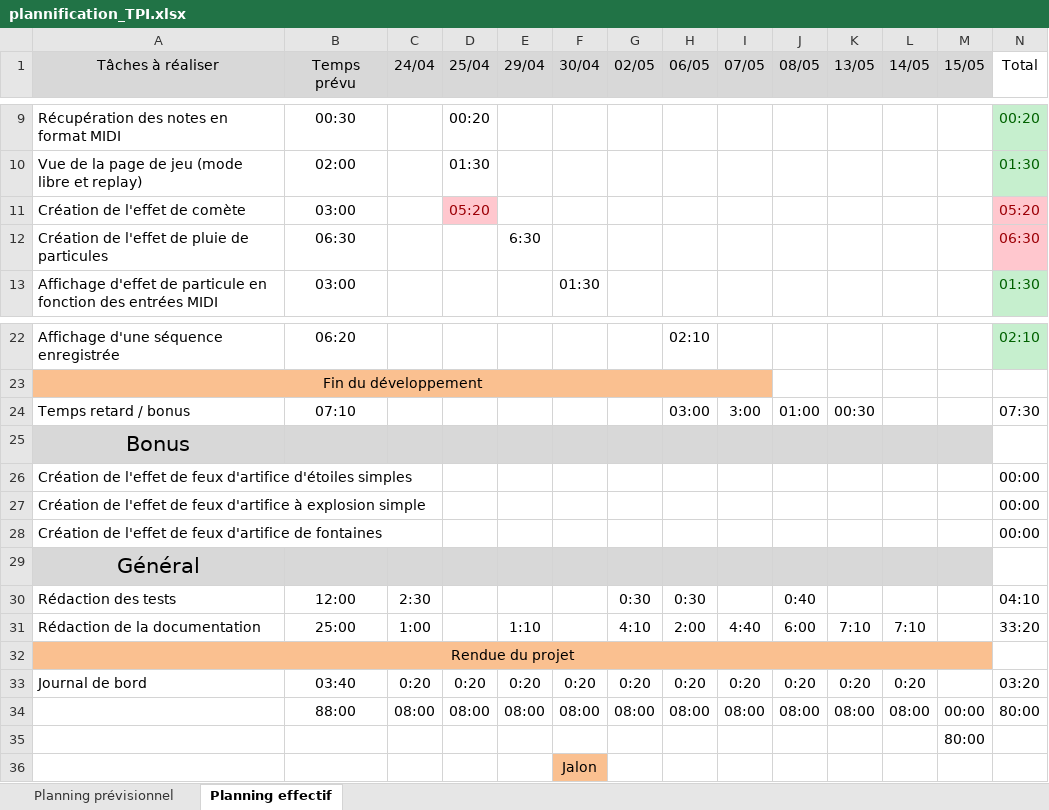
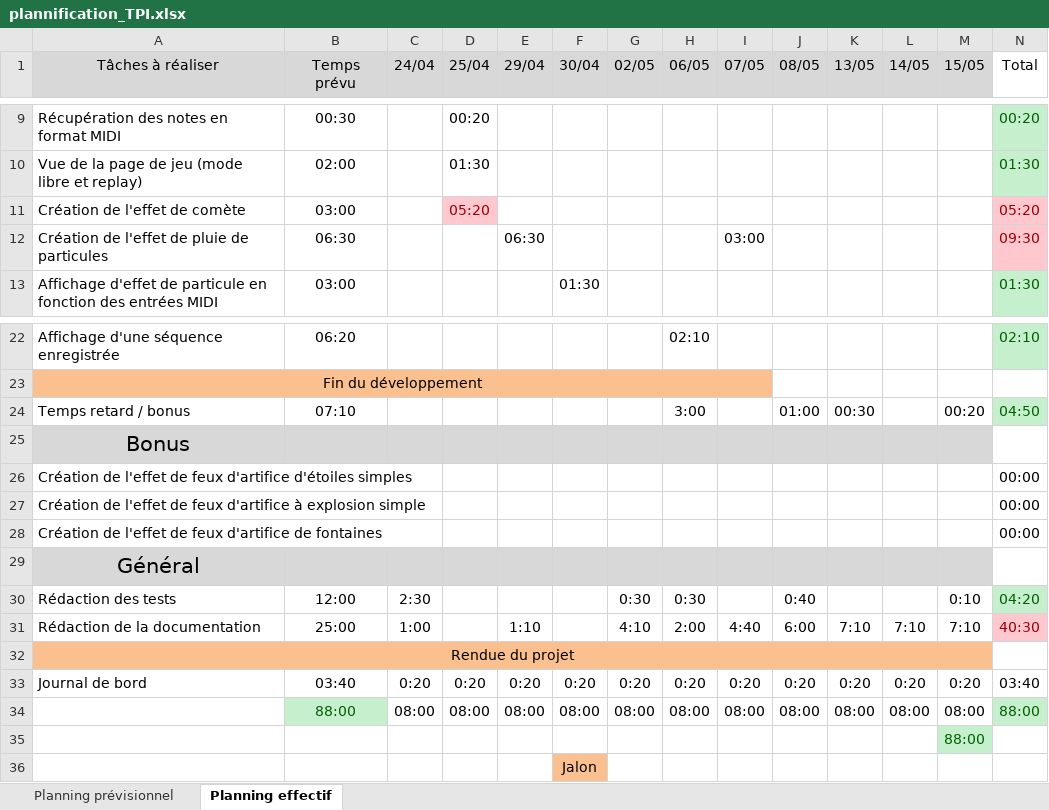
Before and after one commit to YoannMRDev/ProjetTPI, an Excel workbook: docs/plannification_TPI.xlsx, sheet Planning effectif, drawn as a sheet; only a part is shown, gaps mark what is left out; values as stored, in another font and other column widths than the file's, no borders; conditional formats not drawn; the diff names each change by its address in the sheet, - before the commit and + after, or states it on an @@ line.

```diff
--- a/docs/plannification_TPI.xlsx (sheet Planning effectif)
+++ b/docs/plannification_TPI.xlsx (sheet Planning effectif)
-E12 (29/04): 6:30
+E12 (29/04): 06:30
-I12 (07/05): (empty)
+I12 (07/05): 03:00
-N12 (Total): 06:30
+N12 (Total): 09:30
-H24 (06/05): 03:00
+H24 (06/05): 3:00
-I24 (07/05): 3:00
+I24 (07/05): (empty)
-M24 (15/05): (empty)
+M24 (15/05): 00:20
-N24 (Total): 07:30
+N24 (Total): 04:50
@@ N24 fill: none → #C6EFCE, text colour: black → #006100 @@
-M30 (15/05): (empty)
+M30 (15/05): 0:10
-N30 (Total): 04:10
+N30 (Total): 04:20
@@ N30 fill: none → #C6EFCE, text colour: black → #006100 @@
-M31 (15/05): (empty)
+M31 (15/05): 7:10
-N31 (Total): 33:20
+N31 (Total): 40:30
@@ N31 fill: none → #FFC7CE, text colour: black → #9C0006 @@
-M33 (15/05): (empty)
+M33 (15/05): 0:20
-N33 (Total): 03:20
+N33 (Total): 03:40
@@ B34 fill: none → #C6EFCE, text colour: black → #006100 @@
-M34 (15/05): 00:00
+M34 (15/05): 08:00
-N34 (Total): 80:00
+N34 (Total): 88:00
@@ N34 fill: none → #C6EFCE, text colour: black → #006100 @@
-M35 (15/05): 80:00
+M35 (15/05): 88:00
@@ M35 fill: none → #C6EFCE, text colour: black → #006100 @@
```
Also changed, not shown: 5 other files.
